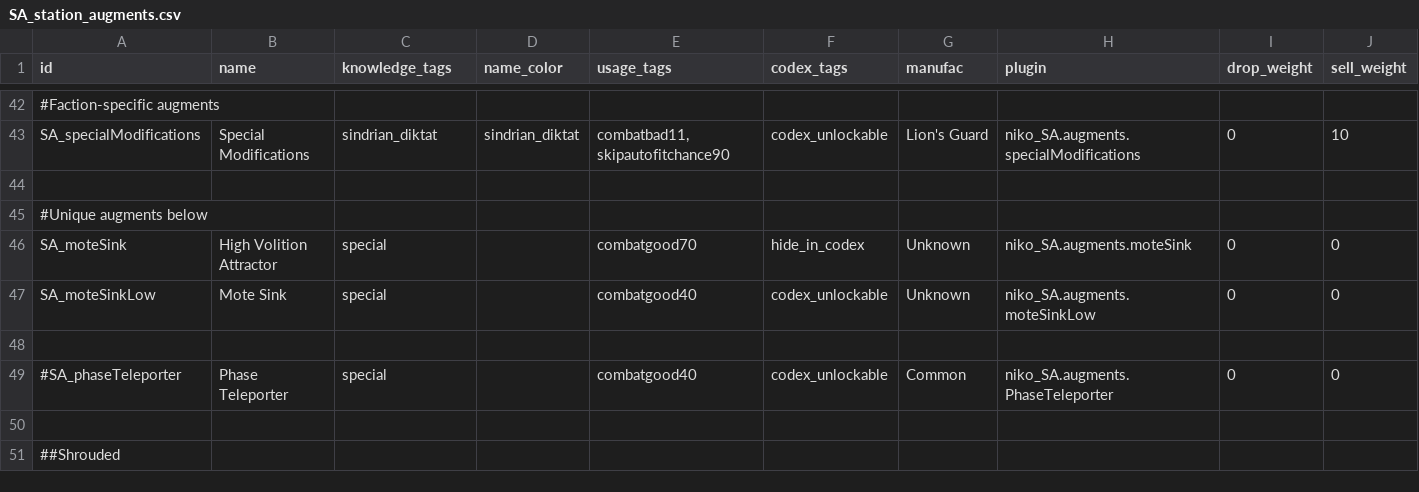
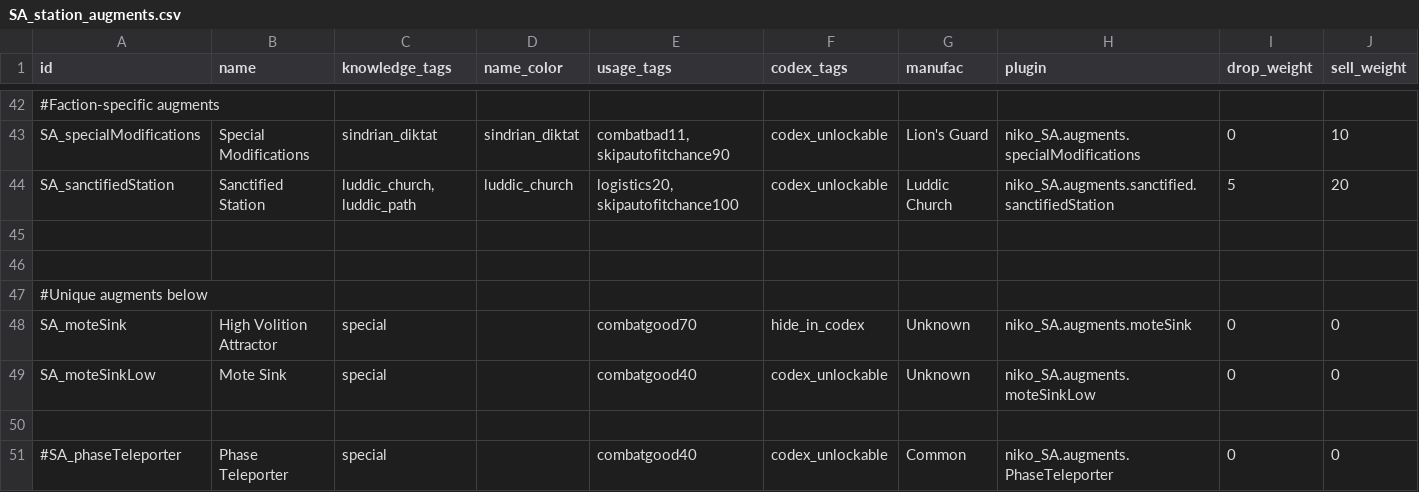
Before and after one commit to nikothedude/Station-Augments, a CSV file: data/campaign/SA_station_augments.csv, drawn as a sheet; only a part is shown, gaps mark what is left out; the shorter side is filled out with more unchanged rows; rows hold the shown columns only; the diff names each change by its address in the sheet, - before the commit and + after, or states it on an @@ line.

```diff
--- a/data/campaign/SA_station_augments.csv
+++ b/data/campaign/SA_station_augments.csv
+row 44: SA_sanctifiedStation | Sanctified Station | luddic_church, luddic_path | luddic_church | logistics20, skipautofitchance100 | codex_unlockable | Luddic Church | niko_SA.augments.sanctified.sanctifiedStation | 5 | 20
+row 45: (empty)
```
Also changed, not shown: data/campaign/rules.csv, data/config/LunaSettings.csv, 15 other files.
